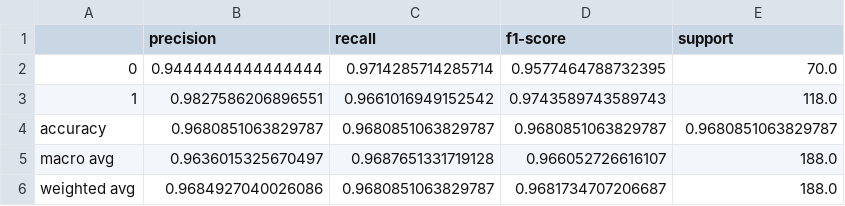
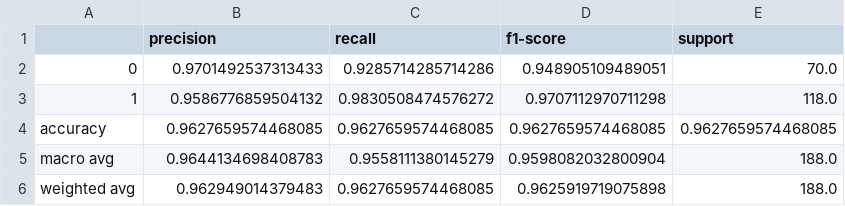
Before and after one commit to nachovazquez98/COVID-19_Paper, a CSV file: models/breast_cancer_grid_report.csv, drawn as a sheet.

```diff
--- a/models/breast_cancer_grid_report.csv
+++ b/models/breast_cancer_grid_report.csv
@@ -1,6 +1,6 @@
 ,precision,recall,f1-score,support
-0,0.9444444444444444,0.9714285714285714,0.9577464788732395,70.0
-1,0.9827586206896551,0.9661016949152542,0.9743589743589743,118.0
-accuracy,0.9680851063829787,0.9680851063829787,0.9680851063829787,0.9680851063829787
-macro avg,0.9636015325670497,0.9687651331719128,0.966052726616107,188.0
-weighted avg,0.9684927040026086,0.9680851063829787,0.9681734707206687,188.0
+0,0.9701492537313433,0.9285714285714286,0.948905109489051,70.0
+1,0.9586776859504132,0.9830508474576272,0.9707112970711298,118.0
+accuracy,0.9627659574468085,0.9627659574468085,0.9627659574468085,0.9627659574468085
+macro avg,0.9644134698408783,0.9558111380145279,0.9598082032800904,188.0
+weighted avg,0.962949014379483,0.9627659574468085,0.9625919719075898,188.0
```
Also changed, not shown: models/breast_cancer_df_grid.csv, 13 other files.
